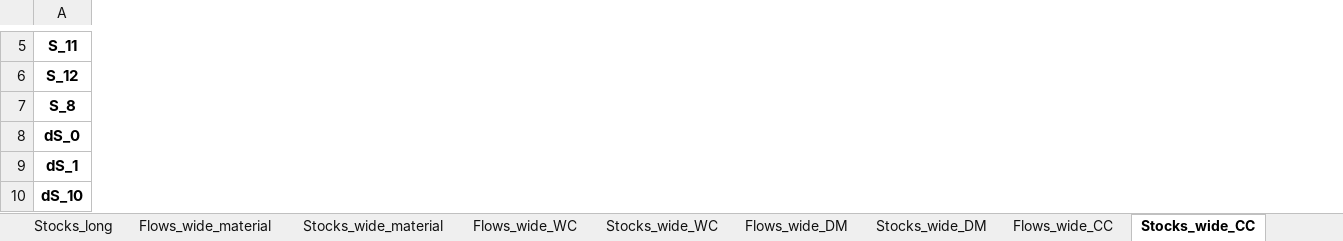
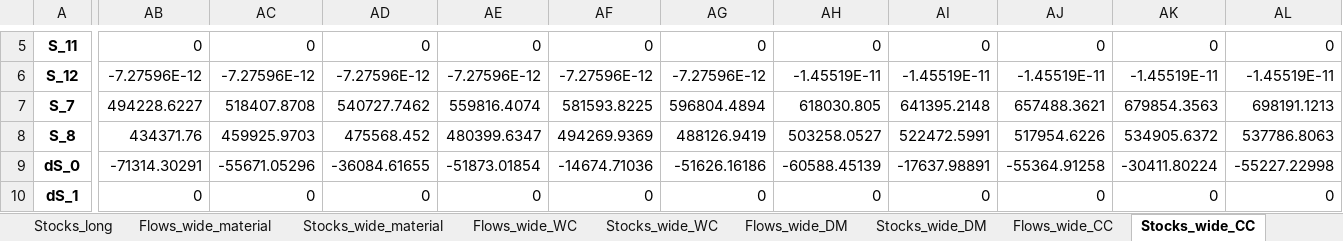
Before and after one commit to JScholz-tech/Biodym_JS, an Excel workbook: data/02_output/results_scientific_baseline.xlsx, sheet Stocks_wide_CC, drawn as a sheet; only a part is shown, gaps mark what is left out; values as stored, in another font and other column widths than the file's, no borders; removed rows and columns are numbered as before the commit, all else as after; rows hold the shown columns only; the diff covers the shown part only; the diff names each change by its address in the sheet, - before the commit and + after, or states it on an @@ line.

```diff
--- a/data/02_output/results_scientific_baseline.xlsx (sheet Stocks_wide_CC)
+++ b/data/02_output/results_scientific_baseline.xlsx (sheet Stocks_wide_CC)
+column AB, rows 5-6: 0 | -7.27596E-12; row 8: 434371.76; row 10: 0
+column AC, rows 5-6: 0 | -7.27596E-12; row 8: 459925.9703; row 10: 0
+column AD, rows 5-6: 0 | -7.27596E-12; row 8: 475568.452; row 10: 0
+column AE, rows 5-6: 0 | -7.27596E-12; row 8: 480399.6347; row 10: 0
+column AF, rows 5-6: 0 | -7.27596E-12; row 8: 494269.9369; row 10: 0
+column AG, rows 5-6: 0 | -7.27596E-12; row 8: 488126.9419; row 10: 0
+column AH, rows 5-6: 0 | -1.45519E-11; row 8: 503258.0527; row 10: 0
+column AI, rows 5-6: 0 | -1.45519E-11; row 8: 522472.5991; row 10: 0
+column AJ, rows 5-6: 0 | -1.45519E-11; row 8: 517954.6226; row 10: 0
+column AK, rows 5-6: 0 | -1.45519E-11; row 8: 534905.6372; row 10: 0
+column AL, rows 5-6: 0 | -1.45519E-11; row 8: 537786.8063; row 10: 0
+row 7: S_7 | 494228.6227 | 518407.8708 | 540727.7462 | 559816.4074 | 581593.8225 | 596804.4894 | 618030.805 | 641395.2148 | 657488.3621 | 679854.3563 | 698191.1213
-row 8: dS_0
+row 9: dS_0 | -71314.30291 | -55671.05296 | -36084.61655 | -51873.01854 | -14674.71036 | -51626.16186 | -60588.45139 | -17637.98891 | -55364.91258 | -30411.80224 | -55227.22998
-row 10: dS_10
```
Also changed, not shown: 4 added rows, 2 removed rows, 64 added columns and 100 edited cells elsewhere in this sheet, sheet Flows_long, sheet Stocks_long, sheet Flows_wide_material, sheet Flows_wide_DM, sheet Flows_wide_WC, sheet Flows_wide_CC, 4 more sheets, 8 other files.
